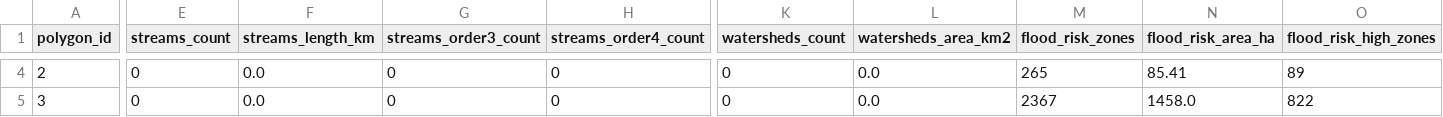
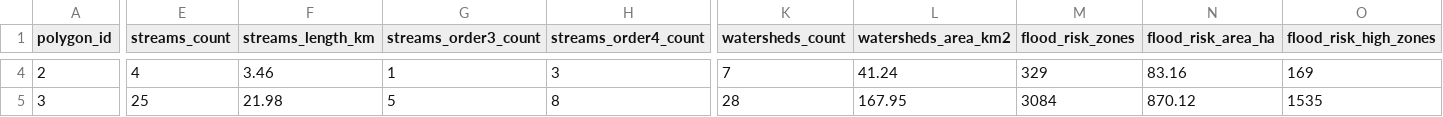
Before and after one commit to Samoppakiks/uit-drainage, a CSV file: exports-v2/drainage_summary_full.csv, drawn as a sheet; only a part is shown, gaps mark what is left out; the diff covers the shown part only; the diff names each change by its address in the sheet, - before the commit and + after, or states it on an @@ line.

```diff
--- a/exports-v2/drainage_summary_full.csv
+++ b/exports-v2/drainage_summary_full.csv
-E4 (streams_count): 0
+E4 (streams_count): 4
-F4 (streams_length_km): 0.0
+F4 (streams_length_km): 3.46
-G4 (streams_order3_count): 0
+G4 (streams_order3_count): 1
-H4 (streams_order4_count): 0
+H4 (streams_order4_count): 3
-K4 (watersheds_count): 0
+K4 (watersheds_count): 7
-L4 (watersheds_area_km2): 0.0
+L4 (watersheds_area_km2): 41.24
-M4 (flood_risk_zones): 265
+M4 (flood_risk_zones): 329
-N4 (flood_risk_area_ha): 85.41
+N4 (flood_risk_area_ha): 83.16
-O4 (flood_risk_high_zones): 89
+O4 (flood_risk_high_zones): 169
-E5 (streams_count): 0
+E5 (streams_count): 25
-F5 (streams_length_km): 0.0
+F5 (streams_length_km): 21.98
-G5 (streams_order3_count): 0
+G5 (streams_order3_count): 5
-H5 (streams_order4_count): 0
+H5 (streams_order4_count): 8
-K5 (watersheds_count): 0
+K5 (watersheds_count): 28
-L5 (watersheds_area_km2): 0.0
+L5 (watersheds_area_km2): 167.95
-M5 (flood_risk_zones): 2367
+M5 (flood_risk_zones): 3084
-N5 (flood_risk_area_ha): 1458.0
+N5 (flood_risk_area_ha): 870.12
-O5 (flood_risk_high_zones): 822
+O5 (flood_risk_high_zones): 1535
```
Also changed, not shown: 140 edited cells elsewhere in this file, 7 other files.
